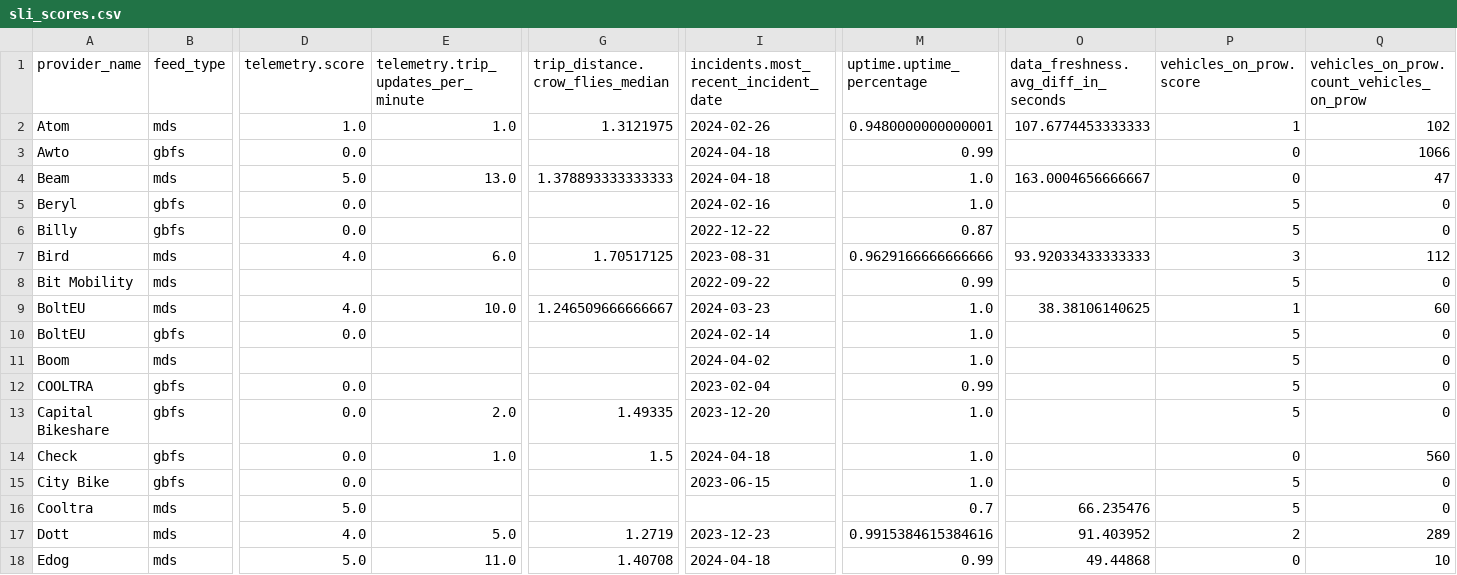
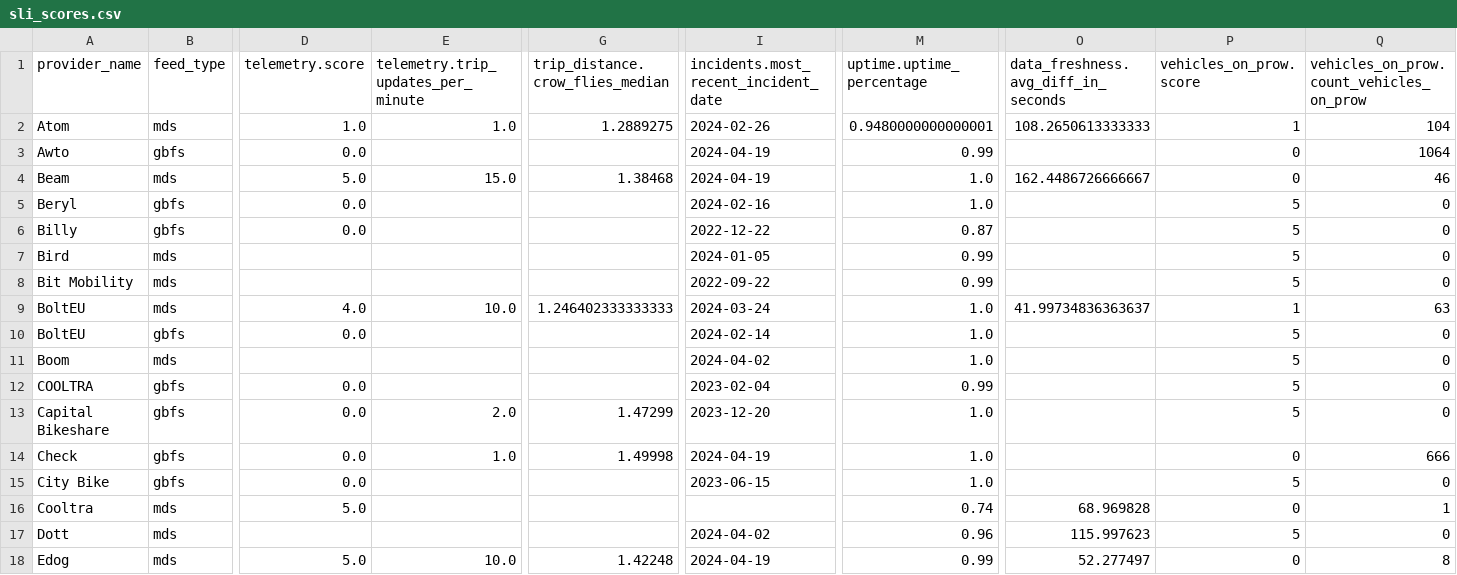
Before and after one commit to vianova-io/sli_feeds, a CSV file: sli_scores.csv, drawn as a sheet; only a part is shown, gaps mark what is left out; removed rows and columns are numbered as before the commit, all else as after; rows hold the shown columns only; the diff covers the shown part only; the diff names each change by its address in the sheet, - before the commit and + after, or states it on an @@ line.

Commit message:
feat: new version of feeds SLI

```diff
--- a/sli_scores.csv
+++ b/sli_scores.csv
-G2 (trip_distance.crow_flies_median): 1.3121975
+G2 (trip_distance.crow_flies_median): 1.2889275
-O2: 107.6774453333333
+O2: 108.2650613333333
-Q2: 102
+Q2: 104
-I3:I4: 2024-04-18
+I3:I4: 2024-04-19
-Q3: 1066
+Q3: 1064
-E4: 13.0
+E4: 15.0
-G4 (trip_distance.crow_flies_median): 1.378893333333333
+G4 (trip_distance.crow_flies_median): 1.38468
-O4: 163.0004656666667
+O4: 162.4486726666667
-Q4: 47
+Q4: 46
-row 7: Bird | mds | 4.0 | 6.0 | 1.70517125 | 2023-08-31 | 0.9629166666666666 | 93.92033433333333 | 3 | 112
+row 7: Bird | mds |  |  |  | 2024-01-05 | 0.99 |  | 5 | 0
-G9 (trip_distance.crow_flies_median): 1.246509666666667
+G9 (trip_distance.crow_flies_median): 1.246402333333333
-I9: 2024-03-23
+I9: 2024-03-24
-O9: 38.38106140625
+O9: 41.99734836363637
-Q9: 60
+Q9: 63
-G13 (trip_distance.crow_flies_median): 1.49335
+G13 (trip_distance.crow_flies_median): 1.47299
-G14 (trip_distance.crow_flies_median): 1.5
+G14 (trip_distance.crow_flies_median): 1.49998
-I14: 2024-04-18
+I14: 2024-04-19
-Q14: 560
+Q14: 666
-M16 (uptime.uptime_percentage): 0.7
+M16 (uptime.uptime_percentage): 0.74
-O16: 66.235476
+O16: 68.969828
-P16 (vehicles_on_prow.score): 5
+P16 (vehicles_on_prow.score): 0
-Q16: 0
+Q16: 1
-row 17: Dott | mds | 4.0 | 5.0 | 1.2719 | 2023-12-23 | 0.9915384615384616 | 91.403952 | 2 | 289
+row 17: Dott | mds |  |  |  | 2024-04-02 | 0.96 | 115.997623 | 5 | 0
-E18: 11.0
+E18: 10.0
-G18 (trip_distance.crow_flies_median): 1.40708
+G18 (trip_distance.crow_flies_median): 1.42248
-I18: 2024-04-18
+I18: 2024-04-19
-O18: 49.44868
+O18: 52.277497
-Q18: 10
+Q18: 8
```
Also changed, not shown: 64 edited cells elsewhere in this file, 1 other file.
